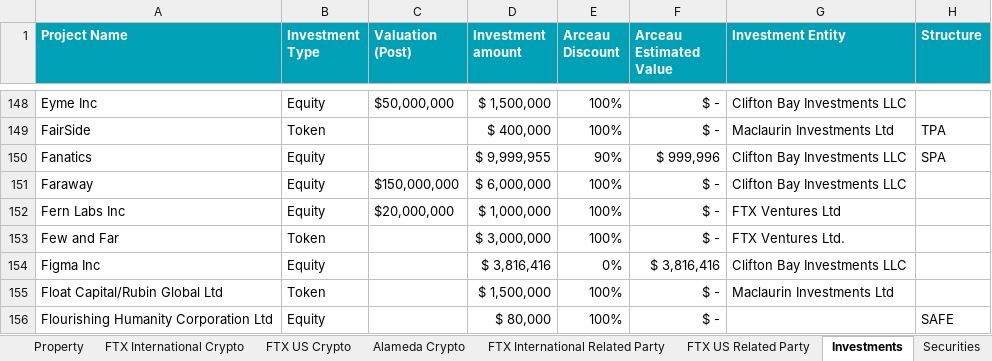
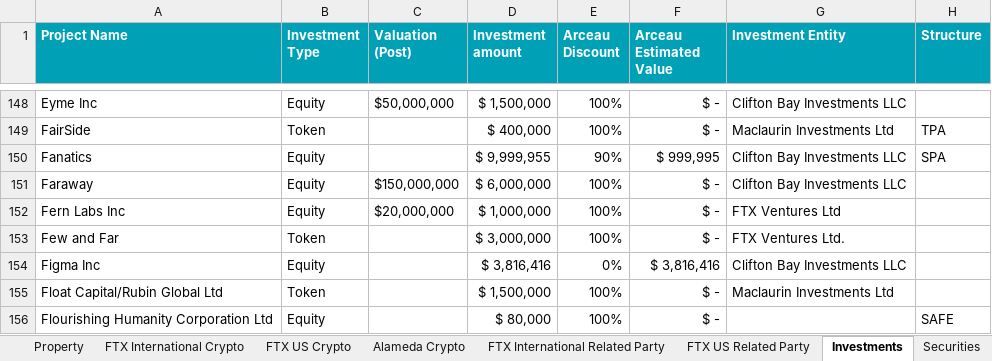
Before and after one commit to MBottjer/FTX-Chapter-11, an Excel workbook: FTX Public Overview.xlsx, sheet Investments, drawn as a sheet; only a part is shown, gaps mark what is left out; values as stored, in another font and other column widths than the file's, no borders; charts and pictures not drawn; the diff names each change by its address in the sheet, - before the commit and + after, or states it on an @@ line.

```diff
--- a/FTX Public Overview.xlsx (sheet Investments)
+++ b/FTX Public Overview.xlsx (sheet Investments)
-F150 (Arceau Estimated Value): $ 999,996
+F150 (Arceau Estimated Value): $ 999,995
```
Also changed, not shown: sheet Securities, sheet Assets, sheet Alameda Crypto, other sheet tabs, charts or pictures, 5 other files.
